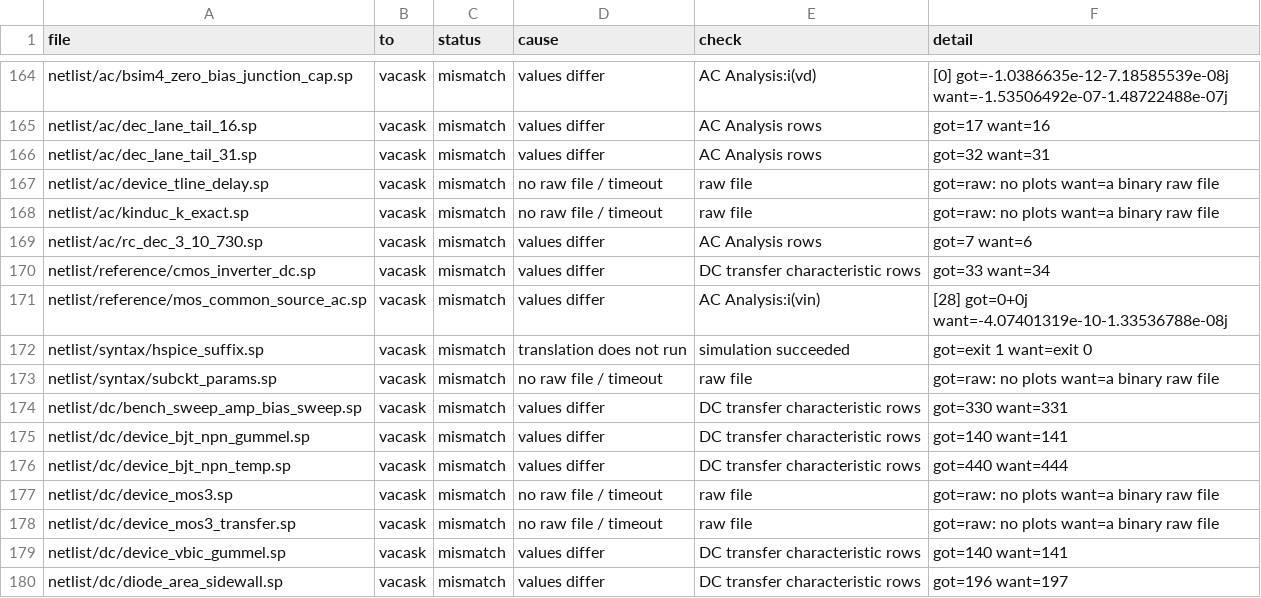
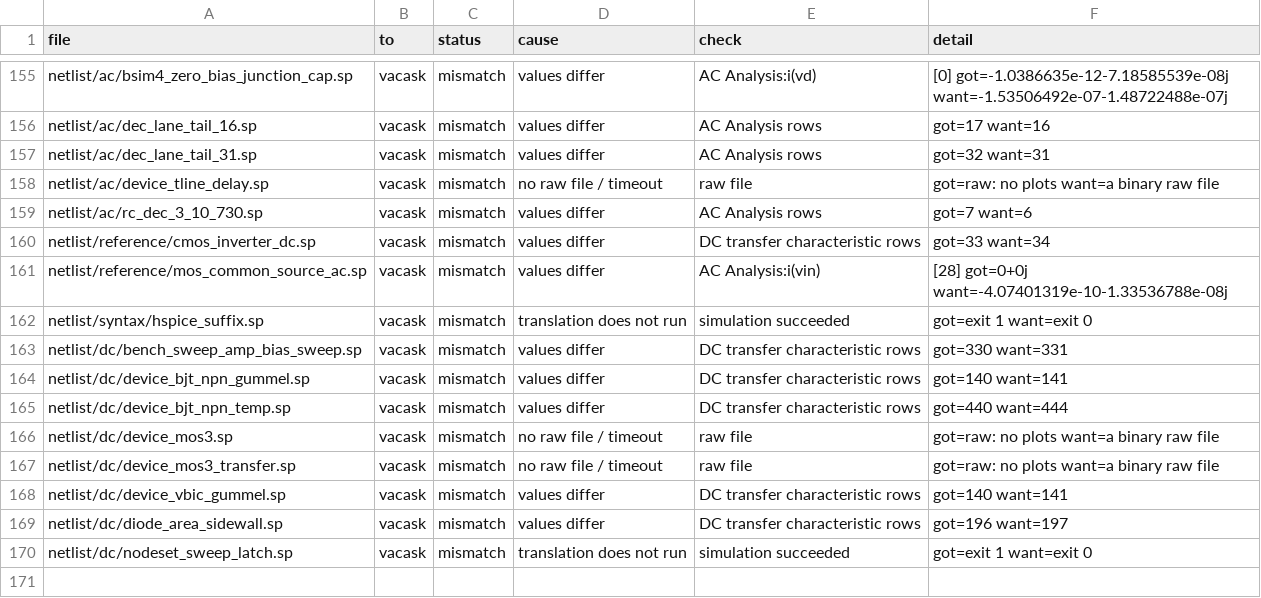
Before and after one commit to Scouren/SPRack, a TSV file: sim-check-mismatches.tsv, drawn as a sheet; only a part is shown, gaps mark what is left out; the shorter side is filled out with more unchanged rows; the diff covers the shown part only; the diff names each change by its address in the sheet, - before the commit and + after, or states it on an @@ line.

```diff
--- a/sim-check-mismatches.tsv
+++ b/sim-check-mismatches.tsv
-row 168: netlist/ac/kinduc_k_exact.sp | vacask | mismatch | no raw file / timeout | raw file | got=raw: no plots want=a binary raw file
-row 173: netlist/syntax/subckt_params.sp | vacask | mismatch | no raw file / timeout | raw file | got=raw: no plots want=a binary raw file
```
Also changed, not shown: 9 removed rows and 3 edited cells elsewhere in this file, parse-check-failures.tsv.
